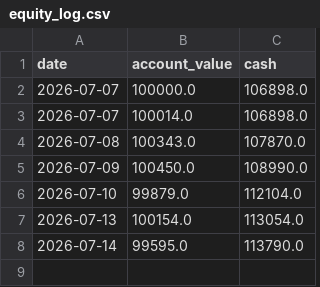
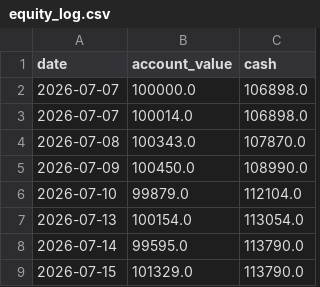
Before and after one commit to ryanthw/risk-dashboard-react, a CSV file: research/smallcap_live_testing/equity_log.csv, drawn as a sheet; the diff names each change by its address in the sheet, - before the commit and + after, or states it on an @@ line.

```diff
--- a/research/smallcap_live_testing/equity_log.csv
+++ b/research/smallcap_live_testing/equity_log.csv
+row 9: 2026-07-15 | 101329.0 | 113790.0
```
Also changed, not shown: 1 other file.
